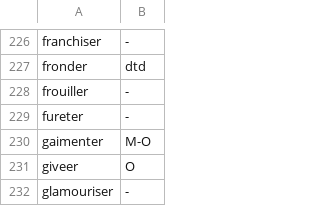
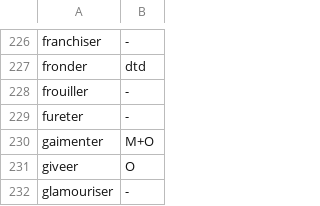
Before and after one commit to ProphecyOak/Ling-409-Final-Project, a CSV file: Data/marked-fra.trn.csv, drawn as a sheet; only a part is shown, gaps mark what is left out; the diff covers the shown part only.

```diff
--- a/Data/marked-fra.trn.csv
+++ b/Data/marked-fra.trn.csv
@@ -229,3 +229,3 @@ frouiller,-
 fureter,-
-gaimenter,M-O
+gaimenter,M+O
 giveer,O
```
Also changed, not shown: 7 edited cells elsewhere in this file, 5 other files.
